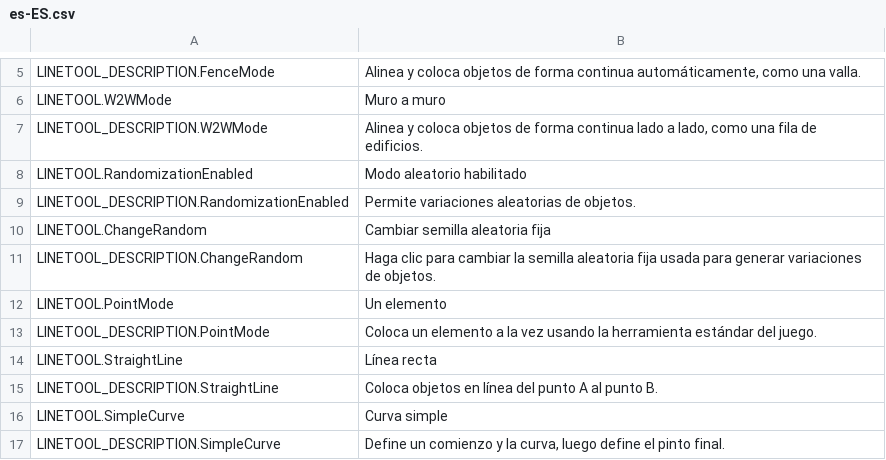
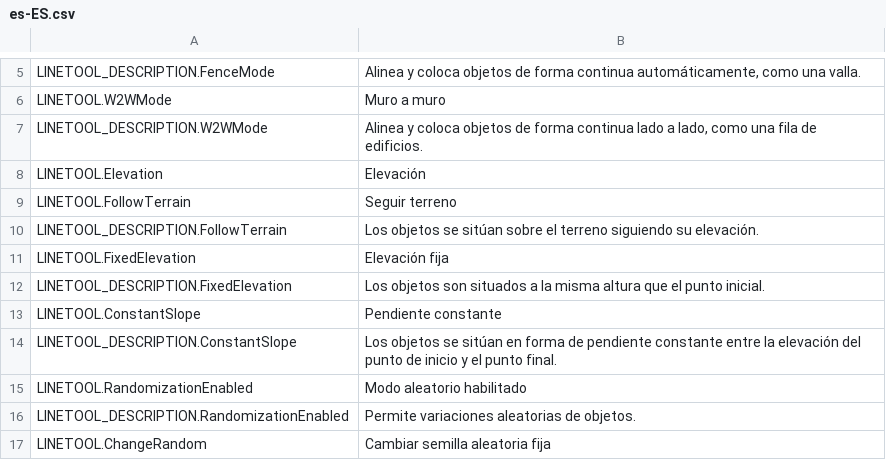
Before and after one commit to algernon-A/LineTool-CS2, a CSV file: l10n/es-ES.csv, drawn as a sheet; only a part is shown, gaps mark what is left out; the shorter side is filled out with more unchanged rows.

```diff
--- a/l10n/es-ES.csv
+++ b/l10n/es-ES.csv
@@ -7,2 +7,9 @@
 "LINETOOL_DESCRIPTION.W2WMode","Alinea y coloca objetos de forma continua lado a lado, como una fila de edificios."
+"LINETOOL.Elevation","Elevación"
+"LINETOOL.FollowTerrain","Seguir terreno"
+"LINETOOL_DESCRIPTION.FollowTerrain","Los objetos se sitúan sobre el terreno siguiendo su elevación."
+"LINETOOL.FixedElevation","Elevación fija"
+"LINETOOL_DESCRIPTION.FixedElevation","Los objetos son situados a la misma altura que el punto inicial."
+"LINETOOL.ConstantSlope","Pendiente constante"
+"LINETOOL_DESCRIPTION.ConstantSlope","Los objetos se sitúan en forma de pendiente constante entre la elevación del punto de inicio y el punto final."
 "LINETOOL.RandomizationEnabled","Modo aleatorio habilitado"
```
Also changed, not shown: l10n/de-DE.csv, l10n/fr-FR.csv, 12 other files.
